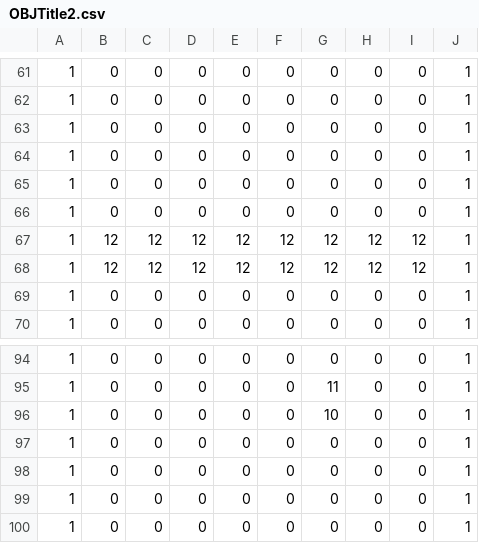
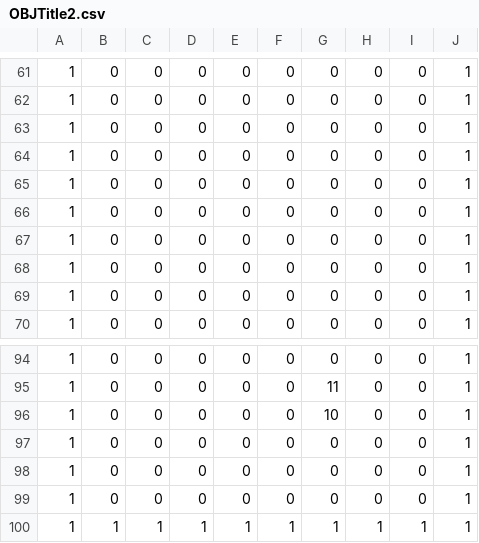
Before and after one commit to suzukimasato1231/Engine2022, a CSV file: Engine/Resources/map/OBJTitle2.csv, drawn as a sheet; only a part is shown, gaps mark what is left out.

```diff
--- a/Engine/Resources/map/OBJTitle2.csv
+++ b/Engine/Resources/map/OBJTitle2.csv
@@ -66,4 +66,4 @@
 1,0,0,0,0,0,0,0,0,1
-1,12,12,12,12,12,12,12,12,1
-1,12,12,12,12,12,12,12,12,1
+1,0,0,0,0,0,0,0,0,1
+1,0,0,0,0,0,0,0,0,1
 1,0,0,0,0,0,0,0,0,1
@@ -99,2 +99,2 @@
 1,0,0,0,0,0,0,0,0,1
-1,0,0,0,0,0,0,0,0,1
+1,1,1,1,1,1,1,1,1,1
```
Also changed, not shown: Engine/Resources/map/Floor_Title1.csv, Engine/Resources/map/Floor_Title2.csv, 29 other files.
